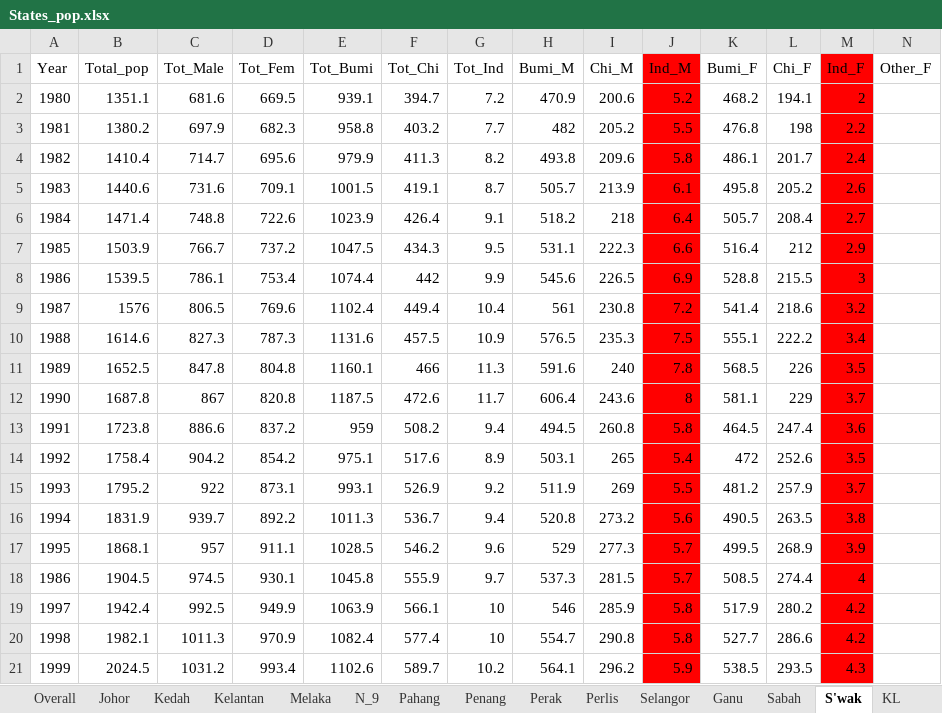
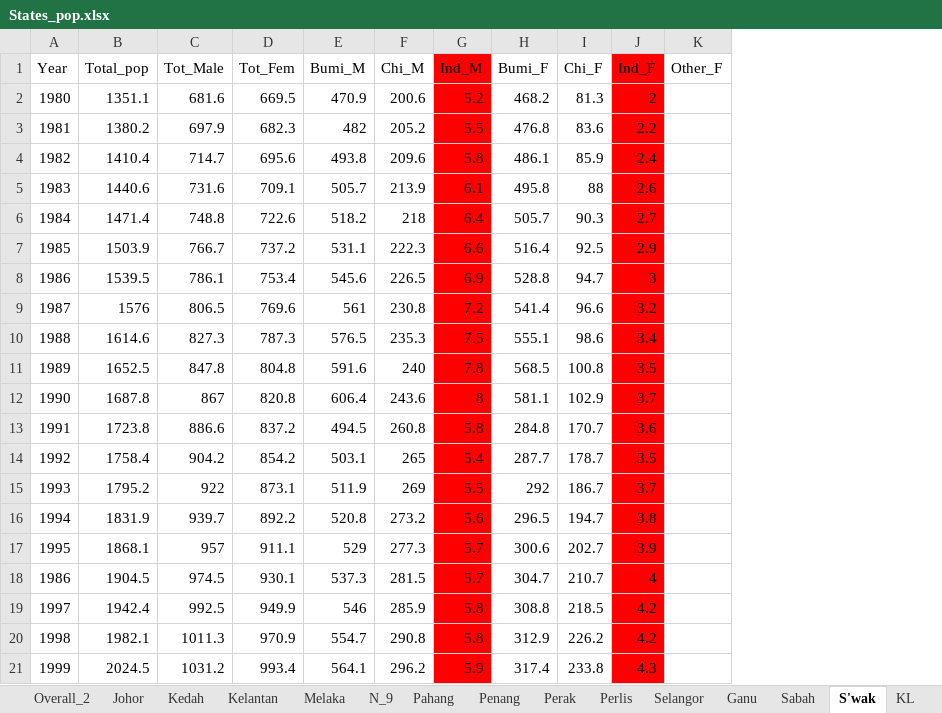
Before and after one commit to asyikin22/Python-for-Data-Analysis, an Excel workbook: PROJECTS/Population/Dataset_pop/States_pop.xlsx, sheet S'wak, drawn as a sheet; only a part is shown; values as stored, in another font and other column widths than the file's, no borders; charts and pictures not drawn; removed rows and columns are numbered as before the commit, all else as after; the diff covers the shown part only; the diff names each change by its address in the sheet, - before the commit and + after, or states it on an @@ line.

```diff
--- a/PROJECTS/Population/Dataset_pop/States_pop.xlsx (sheet S'wak)
+++ b/PROJECTS/Population/Dataset_pop/States_pop.xlsx (sheet S'wak)
-column E (Tot_Bumi), rows 2-21: 939.1 | 958.8 | 979.9 | 1001.5 | 1023.9 | 1047.5 | 1074.4 | 1102.4 | 1131.6 | 1160.1 | 1187.5 | 959 | 975.1 | 993.1 | 1011.3 | 1028.5 | 1045.8 | 1063.9 | 1082.4 | 1102.6
-column F (Tot_Chi), rows 2-21: 394.7 | 403.2 | 411.3 | 419.1 | 426.4 | 434.3 | 442 | 449.4 | 457.5 | 466 | 472.6 | 508.2 | 517.6 | 526.9 | 536.7 | 546.2 | 555.9 | 566.1 | 577.4 | 589.7
-column G (Tot_Ind), rows 2-21: 7.2 | 7.7 | 8.2 | 8.7 | 9.1 | 9.5 | 9.9 | 10.4 | 10.9 | 11.3 | 11.7 | 9.4 | 8.9 | 9.2 | 9.4 | 9.6 | 9.7 | 10 | 10 | 10.2
-I2 (Chi_F): 194.1
+I2 (Chi_F): 81.3
-I3 (Chi_F): 198
+I3 (Chi_F): 83.6
-I4 (Chi_F): 201.7
+I4 (Chi_F): 85.9
-I5 (Chi_F): 205.2
+I5 (Chi_F): 88
-I6 (Chi_F): 208.4
+I6 (Chi_F): 90.3
-I7 (Chi_F): 212
+I7 (Chi_F): 92.5
-I8 (Chi_F): 215.5
+I8 (Chi_F): 94.7
-I9 (Chi_F): 218.6
+I9 (Chi_F): 96.6
-I10 (Chi_F): 222.2
+I10 (Chi_F): 98.6
-I11 (Chi_F): 226
+I11 (Chi_F): 100.8
-I12 (Chi_F): 229
+I12 (Chi_F): 102.9
-H13 (Bumi_F): 464.5
+H13 (Bumi_F): 284.8
-I13 (Chi_F): 247.4
+I13 (Chi_F): 170.7
-H14 (Bumi_F): 472
+H14 (Bumi_F): 287.7
-I14 (Chi_F): 252.6
+I14 (Chi_F): 178.7
-H15 (Bumi_F): 481.2
+H15 (Bumi_F): 292
-I15 (Chi_F): 257.9
+I15 (Chi_F): 186.7
-H16 (Bumi_F): 490.5
+H16 (Bumi_F): 296.5
-I16 (Chi_F): 263.5
+I16 (Chi_F): 194.7
-H17 (Bumi_F): 499.5
+H17 (Bumi_F): 300.6
-I17 (Chi_F): 268.9
+I17 (Chi_F): 202.7
-H18 (Bumi_F): 508.5
+H18 (Bumi_F): 304.7
-I18 (Chi_F): 274.4
+I18 (Chi_F): 210.7
-H19 (Bumi_F): 517.9
+H19 (Bumi_F): 308.8
-I19 (Chi_F): 280.2
+I19 (Chi_F): 218.5
-H20 (Bumi_F): 527.7
+H20 (Bumi_F): 312.9
-I20 (Chi_F): 286.6
+I20 (Chi_F): 226.2
-H21 (Bumi_F): 538.5
+H21 (Bumi_F): 317.4
-I21 (Chi_F): 293.5
+I21 (Chi_F): 233.8
```
Also changed, not shown: 42 edited cells elsewhere in this sheet, sheet Overall_2, sheet Sabah, sheet Ganu, sheet Ptrjy, sheet Perak, sheet Kelantan, 10 more sheets, other sheet tabs, charts or pictures, 1 other file.
